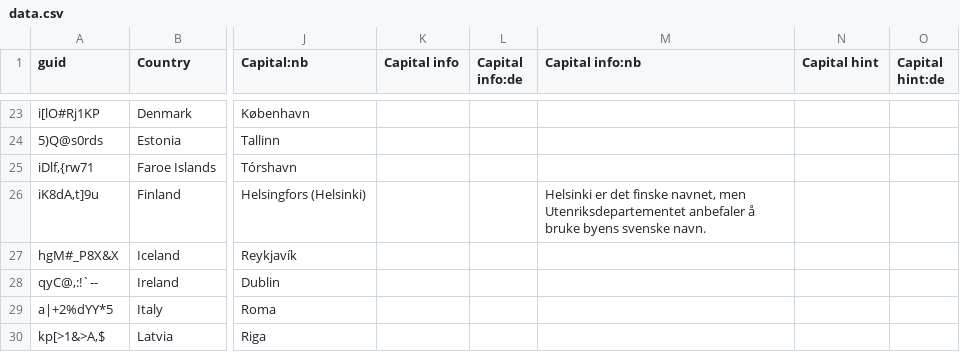
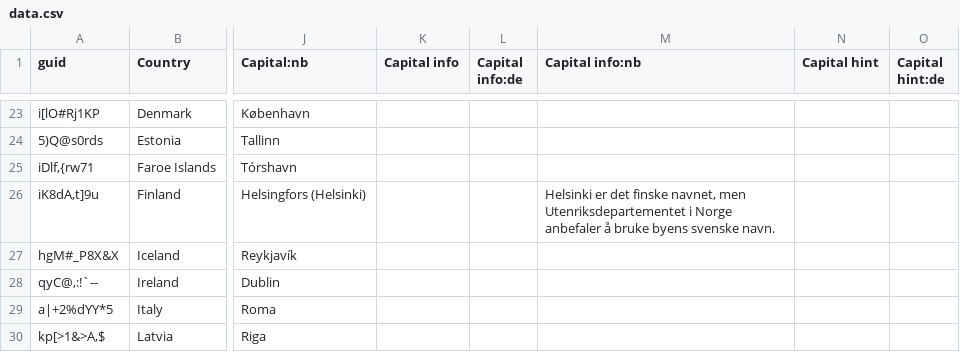
Before and after one commit to anki-geo/ultimate-geography, a CSV file: src/data.csv, drawn as a sheet; only a part is shown, gaps mark what is left out; the diff names each change by its address in the sheet, - before the commit and + after, or states it on an @@ line.

Commit message:
[nb] Clarify reference to Norwegian foreign ministry

```diff
--- a/src/data.csv
+++ b/src/data.csv
-M26 (Capital info:nb): …men Utenriksdepartementet anbefaler å…
+M26 (Capital info:nb): …men Utenriksdepartementet i Norge anbefaler å…
```
